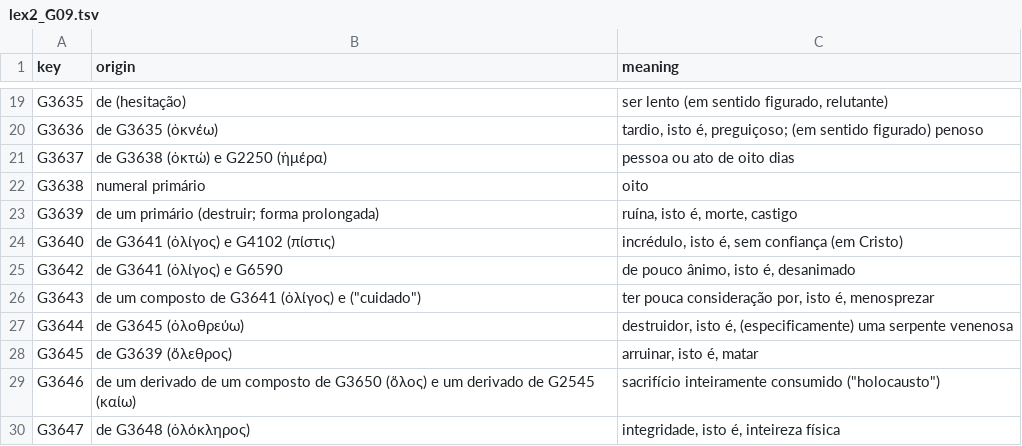
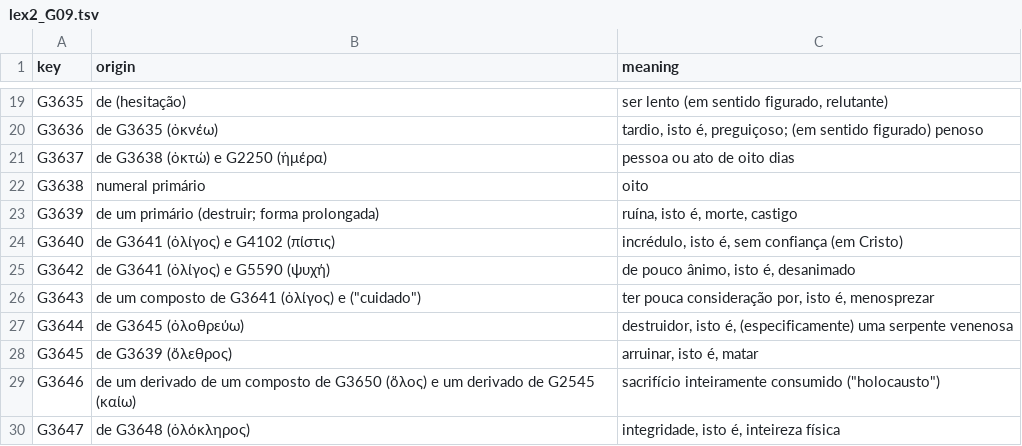
Before and after one commit to josafams/biblia-interlinear, a TSV file: data/lexicon_pt/lex2_G09.tsv, drawn as a sheet; only a part is shown, gaps mark what is left out.

```diff
--- a/data/lexicon_pt/lex2_G09.tsv
+++ b/data/lexicon_pt/lex2_G09.tsv
@@ -24,3 +24,3 @@ G3639	de um primário (destruir; forma prolongada)	ruína, isto é, morte, casti
 G3640	de G3641 (ὀλίγος) e G4102 (πίστις)	incrédulo, isto é, sem confiança (em Cristo)
-G3642	de G3641 (ὀλίγος) e G6590	de pouco ânimo, isto é, desanimado
+G3642	de G3641 (ὀλίγος) e G5590 (ψυχή)	de pouco ânimo, isto é, desanimado
 G3643	de um composto de G3641 (ὀλίγος) e ("cuidado")	ter pouca consideração por, isto é, menosprezar
```
Also changed, not shown: data/lexicon_pt/lex2_G01.tsv, data/lexicon_pt/lex2_G08.tsv, 3 other files.
